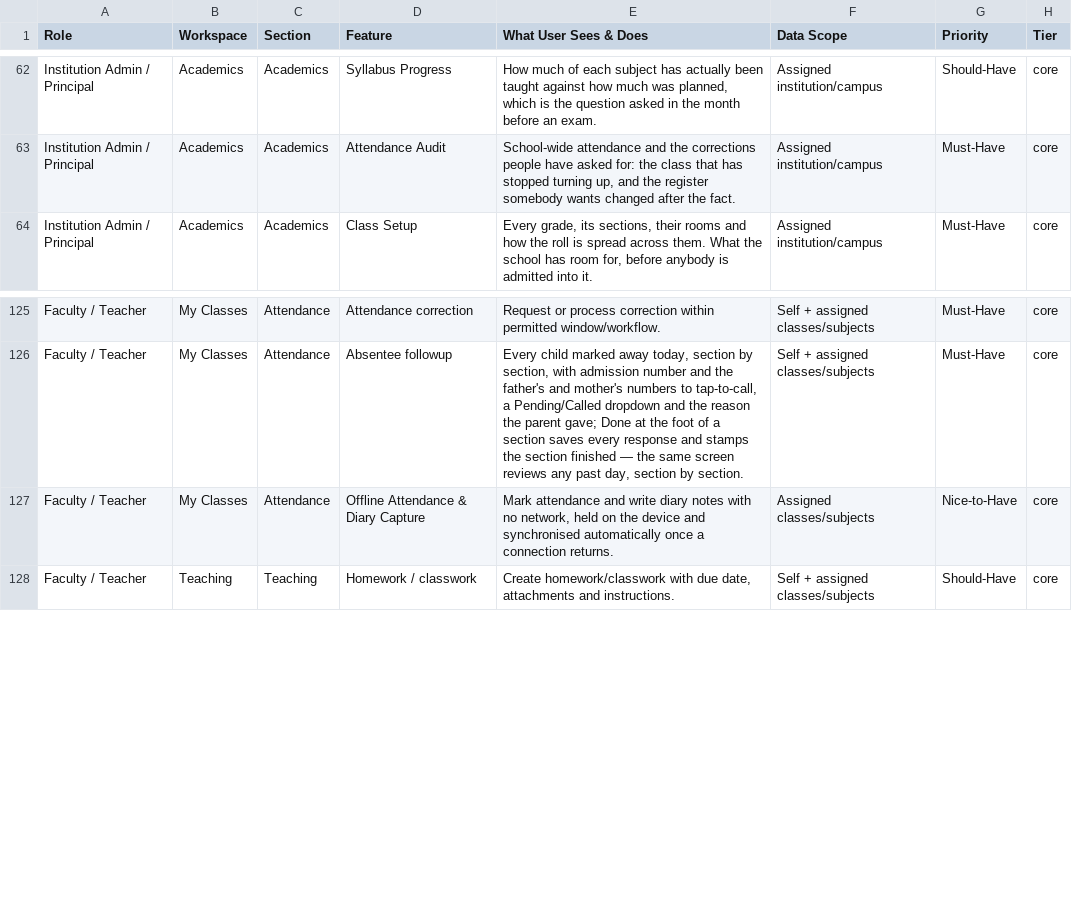
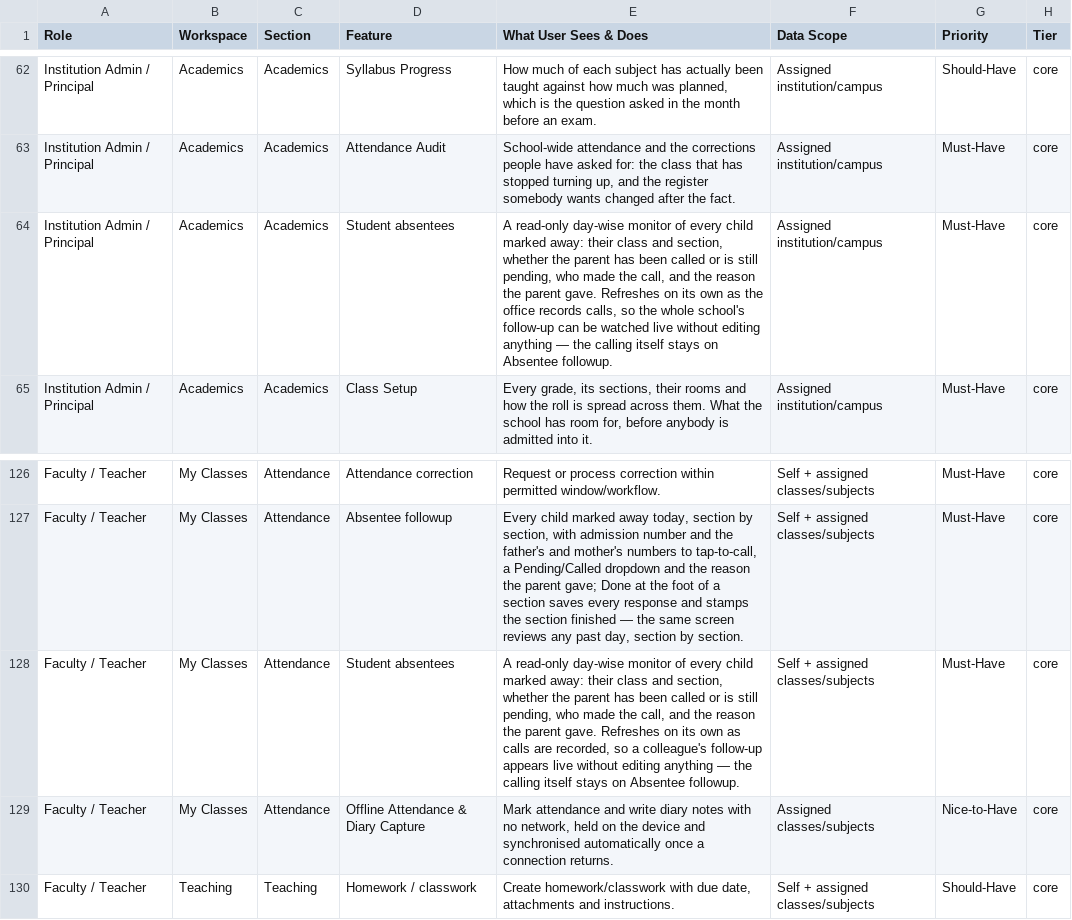
Before and after one commit to infovivencia2026-debug/temp_sch_erp-, a CSV file: docs/edu_features.csv, drawn as a sheet; only a part is shown, gaps mark what is left out.

```diff
--- a/docs/edu_features.csv
+++ b/docs/edu_features.csv
@@ -63,2 +63,3 @@ Institution Admin / Principal,Academics,Academics,Syllabus Progress,"How much of
 Institution Admin / Principal,Academics,Academics,Attendance Audit,"School-wide attendance and the corrections people have asked for: the class that has stopped turning up, and the register somebody wants changed after the fact.",Assigned institution/campus,Must-Have,core
+Institution Admin / Principal,Academics,Academics,Student absentees,"A read-only day-wise monitor of every child marked away: their class and section, whether the parent has been called or is still pending, who made the call, and the reason the parent gave. Refreshes on its own as the office records calls, so the whole school's follow-up can be watched live without editing anything — the calling itself stays on Absentee followup.",Assigned institution/campus,Must-Have,core
 Institution Admin / Principal,Academics,Academics,Class Setup,"Every grade, its sections, their rooms and how the roll is spread across them. What the school has room for, before anybody is admitted into it.",Assigned institution/campus,Must-Have,core
@@ -126,2 +127,3 @@ Faculty / Teacher,My Classes,Attendance,Attendance correction,Request or process
 Faculty / Teacher,My Classes,Attendance,Absentee followup,"Every child marked away today, section by section, with admission number and the father's and mother's numbers to tap-to-call, a Pending/Called dropdown and the reason the parent gave; Done at the foot of a section saves every response and stamps the section finished — the same screen reviews any past day, section by section.",Self + assigned classes/subjects,Must-Have,core
+Faculty / Teacher,My Classes,Attendance,Student absentees,"A read-only day-wise monitor of every child marked away: their class and section, whether the parent has been called or is still pending, who made the call, and the reason the parent gave. Refreshes on its own as calls are recorded, so a colleague's follow-up appears live without editing anything — the calling itself stays on Absentee followup.",Self + assigned classes/subjects,Must-Have,core
 Faculty / Teacher,My Classes,Attendance,Offline Attendance & Diary Capture,"Mark attendance and write diary notes with no network, held on the device and synchronised automatically once a connection returns.",Assigned classes/subjects,Nice-to-Have,core
```
Also changed, not shown: 7 other files.
